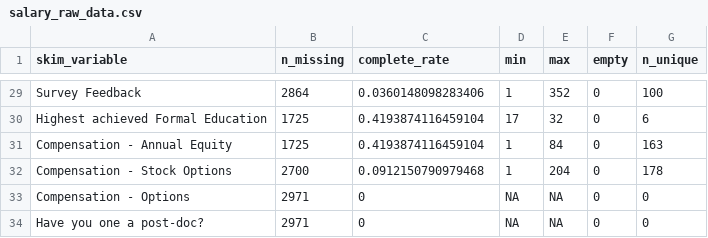
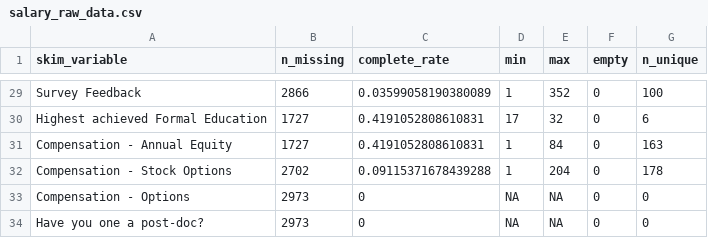
Before and after one commit to wvictor14/rbiotechsalarydata, a CSV file: salary_raw_data.csv, drawn as a sheet; only a part is shown, gaps mark what is left out; the diff covers the shown part only; the diff names each change by its address in the sheet, - before the commit and + after, or states it on an @@ line.

```diff
--- a/salary_raw_data.csv
+++ b/salary_raw_data.csv
-B29 (n_missing): 2864
+B29 (n_missing): 2866
-C29 (complete_rate): 0.0360148098283406
+C29 (complete_rate): 0.03599058190380089
-B30:B31 (n_missing): 1725
+B30:B31 (n_missing): 1727
-C30:C31 (complete_rate): 0.4193874116459104
+C30:C31 (complete_rate): 0.4191052808610831
-B32 (n_missing): 2700
+B32 (n_missing): 2702
-C32 (complete_rate): 0.0912150790979468
+C32 (complete_rate): 0.09115371678439288
-B33:B34 (n_missing): 2971
+B33:B34 (n_missing): 2973
```
Also changed, not shown: 32 edited cells elsewhere in this file, 1 other file.
